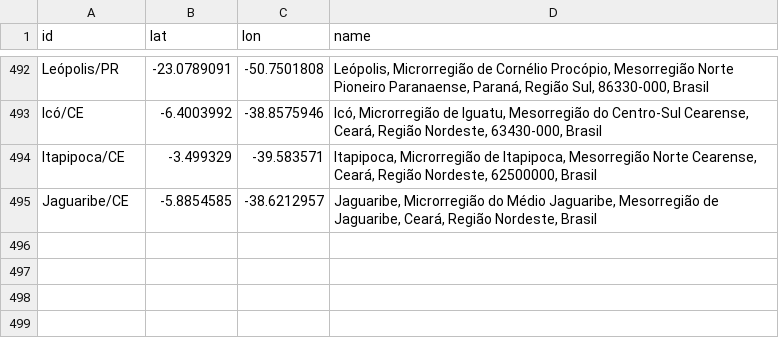
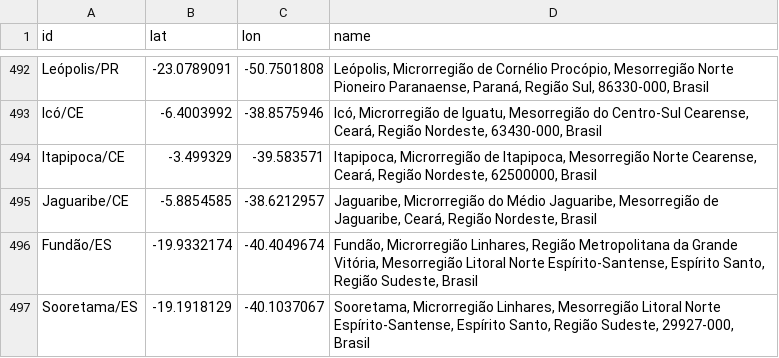
Before and after one commit to wcota/covid19br, a CSV file: gps_cities.csv, drawn as a sheet; only a part is shown, gaps mark what is left out; the diff names each change by its address in the sheet, - before the commit and + after, or states it on an @@ line.

```diff
--- a/gps_cities.csv
+++ b/gps_cities.csv
+row 496: Fundão/ES | -19.9332174 | -40.4049674 | Fundão, Microrregião Linhares, Região Metropolitana da Grande Vitória, Mesorregião Litoral Norte Espírito-Santense, Espírito Santo, Região Sudeste, Brasil
+row 497: Sooretama/ES | -19.1918129 | -40.1037067 | Sooretama, Microrregião Linhares, Mesorregião Litoral Norte Espírito-Santense, Espírito Santo, Região Sudeste, 29927-000, Brasil
```
Also changed, not shown: cases-brazil-cities.csv, cases-brazil-states.csv, 3 other files.
